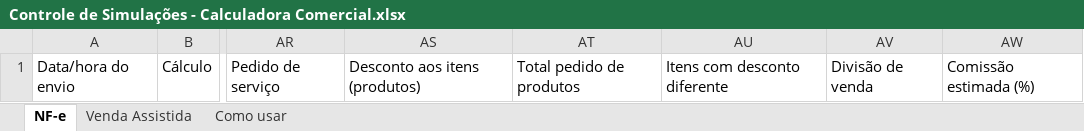
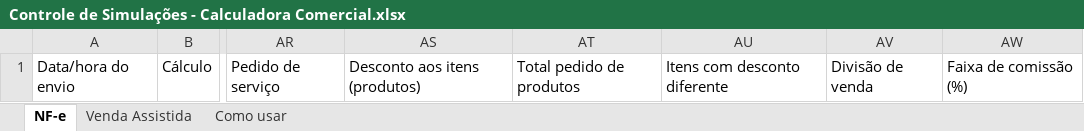
Before and after one commit to JehFreitas/CalculadoraMinimal, an Excel workbook: calculadora-2026/modelos/Controle de Simulações - Calculadora Comercial.xlsx, sheet NF-e, drawn as a sheet; only a part is shown, gaps mark what is left out; values as stored, in another font and other column widths than the file's, no borders; table styles not drawn; the diff names each change by its address in the sheet, - before the commit and + after, or states it on an @@ line.

```diff
--- a/calculadora-2026/modelos/Controle de Simulações - Calculadora Comercial.xlsx (sheet NF-e)
+++ b/calculadora-2026/modelos/Controle de Simulações - Calculadora Comercial.xlsx (sheet NF-e)
-AW1: Comissão estimada (%)
+AW1: Faixa de comissão (%)
```
Also changed, not shown: 3 other files.
